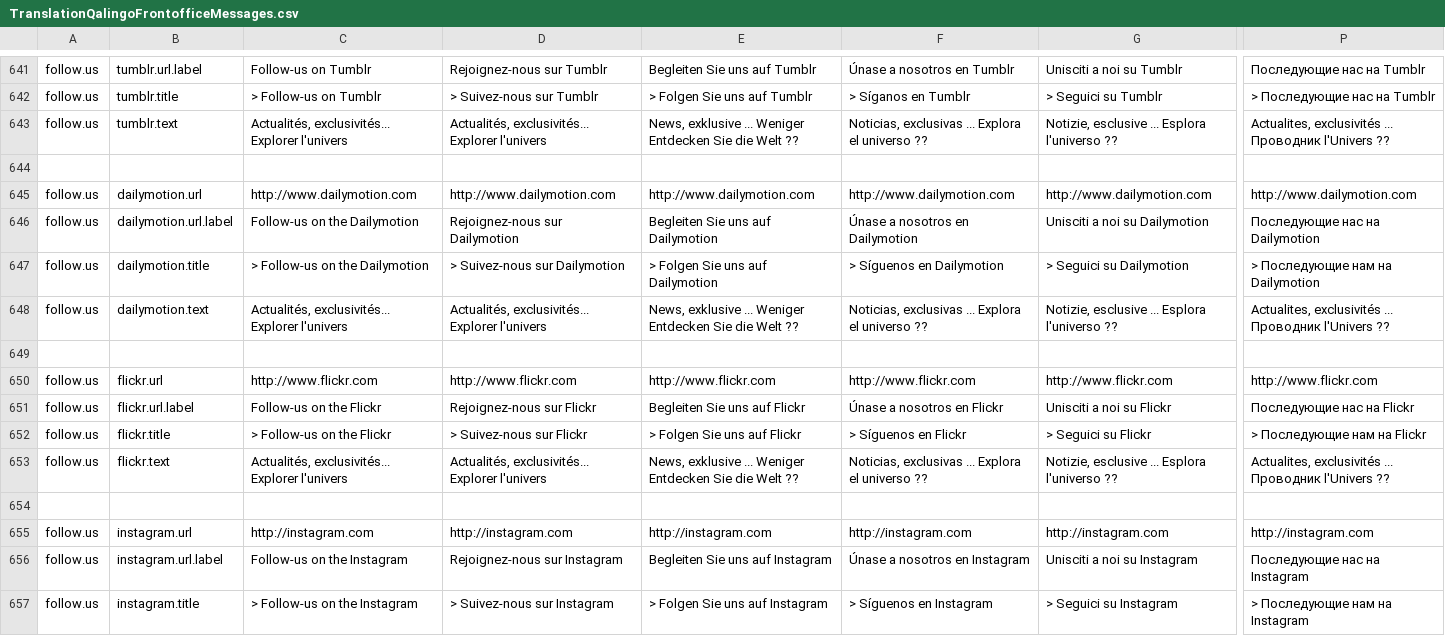
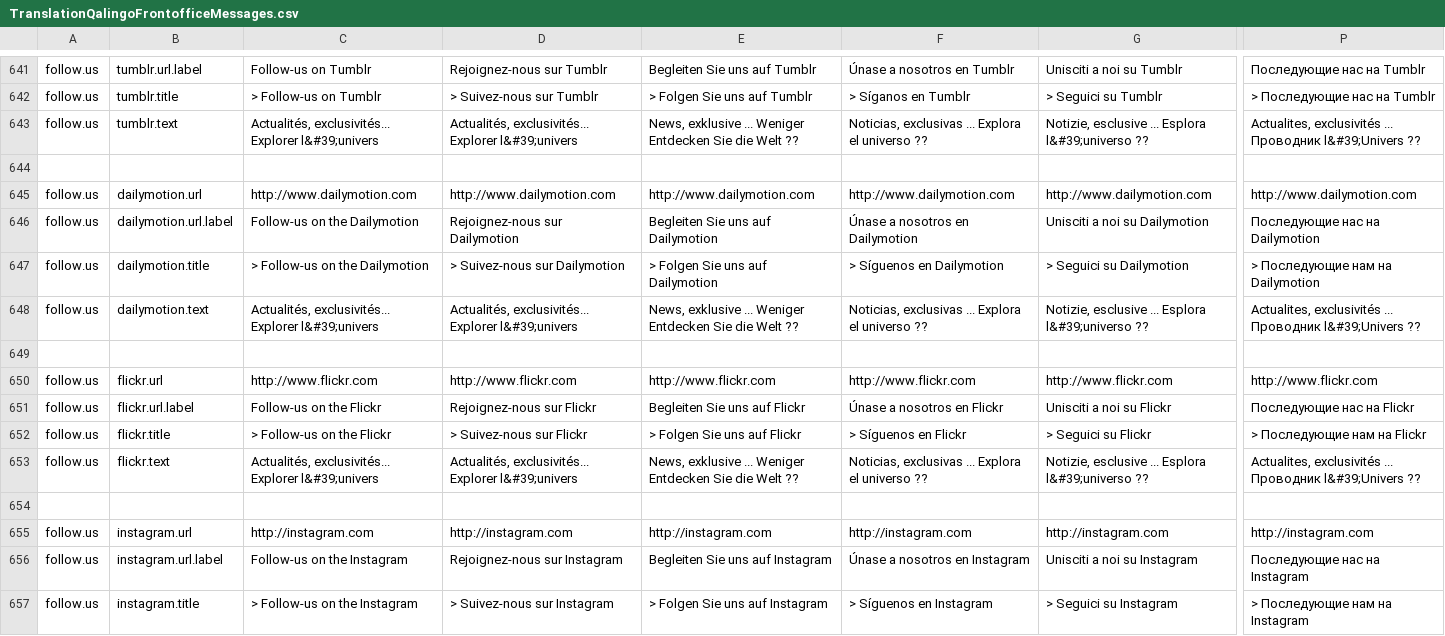
Before and after one commit to qalingo/qalingo-i18n, a CSV file: qalingo-i18n/src/main/resources/input/TranslationQalingoFrontofficeMessages.csv, drawn as a sheet; only a part is shown, gaps mark what is left out; the diff covers the shown part only; the diff names each change by its address in the sheet, - before the commit and + after, or states it on an @@ line.

```diff
--- a/qalingo-i18n/src/main/resources/input/TranslationQalingoFrontofficeMessages.csv
+++ b/qalingo-i18n/src/main/resources/input/TranslationQalingoFrontofficeMessages.csv
-C643: …exclusivités... Explorer l'univers
+C643: …exclusivités... Explorer l&#39;univers
-D643: …exclusivités... Explorer l'univers
+D643: …exclusivités... Explorer l&#39;univers
-G643: …... Esplora l'universo ??
+G643: …... Esplora l&#39;universo ??
-P643: …... Проводник l'Univers ??
+P643: …... Проводник l&#39;Univers ??
-C648: …exclusivités... Explorer l'univers
+C648: …exclusivités... Explorer l&#39;univers
-D648: …exclusivités... Explorer l'univers
+D648: …exclusivités... Explorer l&#39;univers
-G648: …... Esplora l'universo ??
+G648: …... Esplora l&#39;universo ??
-P648: …... Проводник l'Univers ??
+P648: …... Проводник l&#39;Univers ??
-C653: …exclusivités... Explorer l'univers
+C653: …exclusivités... Explorer l&#39;univers
-D653: …exclusivités... Explorer l'univers
+D653: …exclusivités... Explorer l&#39;univers
-G653: …... Esplora l'universo ??
+G653: …... Esplora l&#39;universo ??
-P653: …... Проводник l'Univers ??
+P653: …... Проводник l&#39;Univers ??
```
Also changed, not shown: 102 edited cells elsewhere in this file, qalingo-i18n/src/main/resources/input/TranslationQalingoBackofficeMessages.csv, qalingo-i18n/src/main/resources/input/TranslationQalingoCommonMessages.csv, 1 other file.
